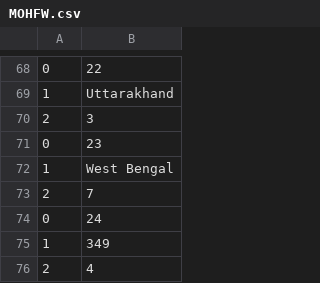
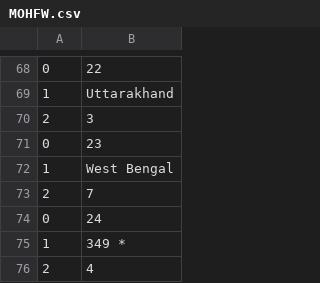
Before and after one commit to AnantaSrikar/NotifierBot, a CSV file: MOHFW.csv, drawn as a sheet; only a part is shown, gaps mark what is left out.

Commit message:
Update : 23-03-20 11:05

```diff
--- a/MOHFW.csv
+++ b/MOHFW.csv
@@ -74,3 +74,3 @@
 0,24
-1,349
+1,349 *
 2,4
```
